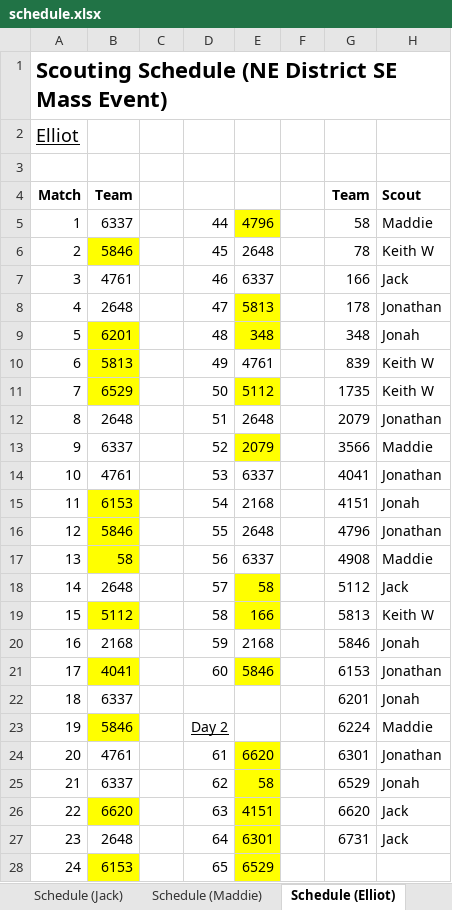
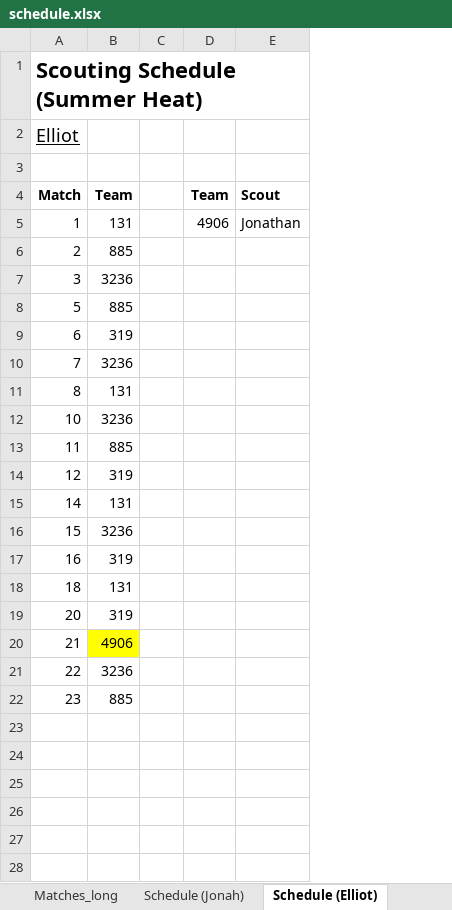
Before and after one commit to Mechanical-Advantage/ScoutAssignmentCode, an Excel workbook: schedule.xlsx, sheet Schedule (Elliot), drawn as a sheet; only a part is shown; values as stored, in another font and other column widths than the file's, no borders; removed rows and columns are numbered as before the commit, all else as after; the diff covers the shown part only; the diff names each change by its address in the sheet, - before the commit and + after, or states it on an @@ line.

Commit message:
Added scout management page

```diff
--- a/schedule.xlsx (sheet Schedule (Elliot))
+++ b/schedule.xlsx (sheet Schedule (Elliot))
-column B, rows 4-7: Team | 6337 | 5846 | 4761; rows 9-12: 6201 | 5813 | 6529 | 2648; rows 14-16: 4761 | 6153 | 5846; rows 18-20: 2648 | 5112 | 2168; row 22: 6337; rows 24-27: 4761 | 6337 | 6620 | 2648
+column B, rows 4-22: Team | 131 | 885 | 3236 | 885 | 319 | 3236 | 131 | 3236 | 885 | 319 | 131 | 3236 | 319 | 131 | 319 | 4906 | 3236 | 885
-column D, rows 5-7: 44 | 45 | 46; rows 9-12: 48 | 49 | 50 | 51; rows 14-16: 53 | 54 | 55; rows 18-20: 57 | 58 | 59; rows 24-27: 61 | 62 | 63 | 64
-column E, rows 5-7: 4796 | 2648 | 6337; rows 9-12: 348 | 4761 | 5112 | 2648; rows 14-16: 6337 | 2168 | 2648; rows 18-20: 58 | 166 | 2168; rows 24-27: 6620 | 58 | 4151 | 6301
-column F, empty
-column G, rows 4-7: Team | 58 | 78 | 166; rows 9-12: 348 | 839 | 1735 | 2079; rows 14-16: 4041 | 4151 | 4796; rows 18-20: 5112 | 5813 | 5846; row 22: 6201; rows 24-27: 6301 | 6529 | 6620 | 6731
-column H, rows 4-7: Scout | Maddie | Keith W | Jack; rows 9-12: Jonah | Keith W | Keith W | Jonathan; rows 14-16: Jonathan | Jonah | Jonathan; rows 18-20: Jack | Keith W | Jonah; row 22: Jonah; rows 24-27: Jonathan | Jonah | Jack | Jack
+column D, rows 4-5: Team | 4906
+column E, rows 4-5: Scout | Jonathan
-A1: Scouting Schedule (NE District SE Mass Event)
+A1: Scouting Schedule (Summer Heat)
-row 8: 4 | 2648 |  | 47 | 5813 |  | 178 | Jonathan
-row 13: 9 | 6337 |  | 52 | 2079 |  | 3566 | Maddie
-row 17: 13 | 58 |  | 56 | 6337 |  | 4908 | Maddie
-row 21: 17 | 4041 |  | 60 | 5846 |  | 6153 | Jonathan
-row 23: 19 | 5846 |  | Day 2 |  |  | 6224 | Maddie
-row 28: 24 | 6153 |  | 65 | 6529
```
Also changed, not shown: 19 removed rows elsewhere in this sheet, sheet Matches_long, sheet Matches, sheet Primary Scouts, sheet Schedule (Jonah), sheet Schedule (Maddie), sheet Schedule (Audrey), 2 more sheets, other sheet tabs, 2 other files.
